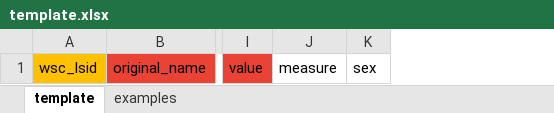
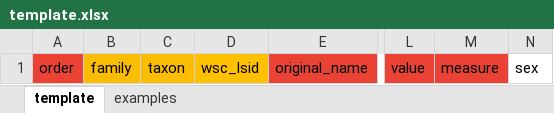
Before and after one commit to oookoook/spider-trait-database, an Excel workbook: docs/template.xlsx, sheet template, drawn as a sheet; only a part is shown, gaps mark what is left out; values as stored, in another font and other column widths than the file's, no borders; addresses are those after the commit; the diff names each change by its address in the sheet, - before the commit and + after, or states it on an @@ line.

```diff
--- a/docs/template.xlsx (sheet template)
+++ b/docs/template.xlsx (sheet template)
+column A, row 1: order
+column B, row 1: family
+column C, row 1: taxon
-M1 fill: none
+M1 fill: #EA4335
```
Also changed, not shown: sheet examples, 44 other files.
